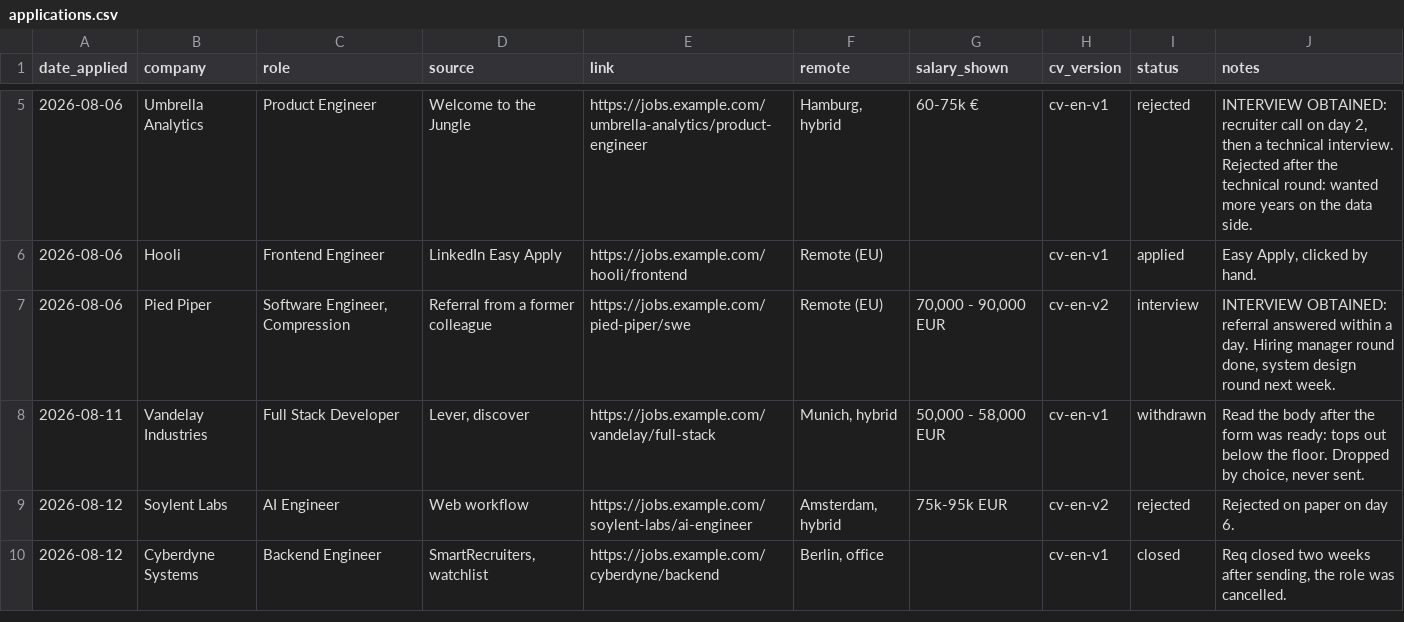
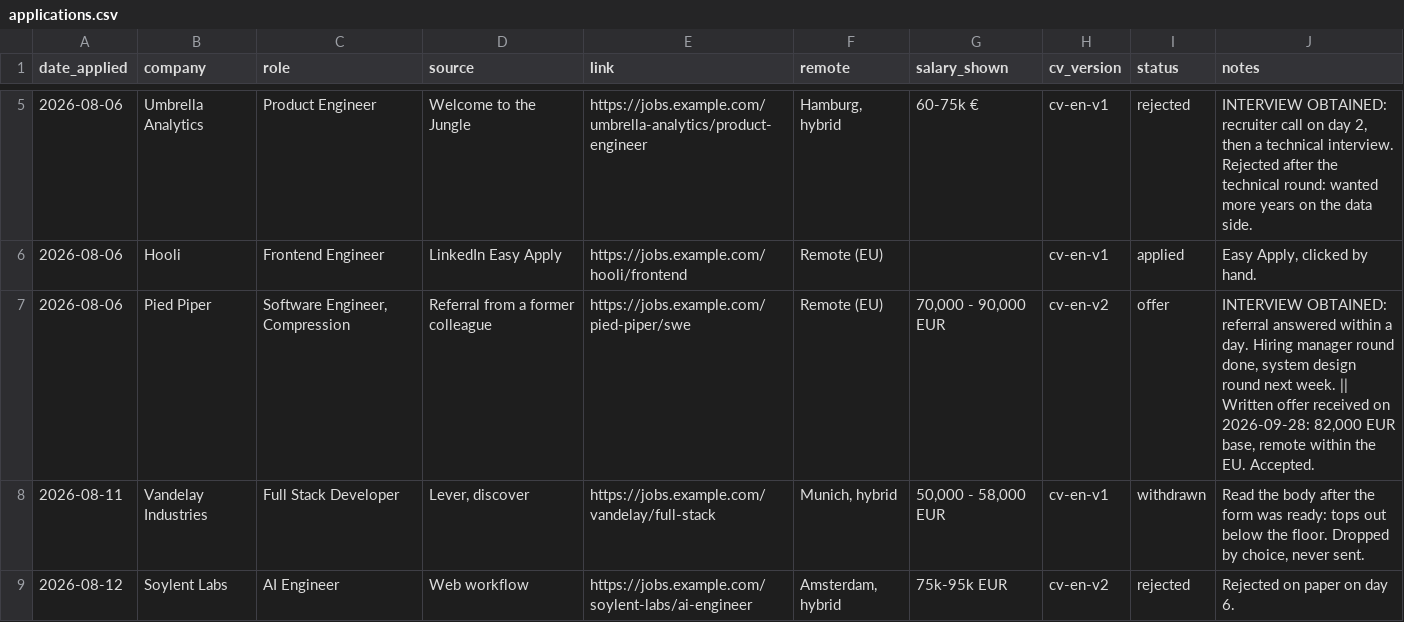
Before and after one commit to abdelmounaimam/job-scout-boilerplate, a CSV file: dashboard/demo/applications.csv, drawn as a sheet; only a part is shown, gaps mark what is left out; the shorter side is filled out with more unchanged rows.

Commit message:
Dashboard: Offer status, Offers tile and a Got an offer branch in the funnel

```diff
--- a/dashboard/demo/applications.csv
+++ b/dashboard/demo/applications.csv
@@ -6,3 +6,3 @@ date_applied,company,role,source,link,remote,salary_shown,cv_version,status,note
 2026-08-06,Hooli,Frontend Engineer,LinkedIn Easy Apply,https://jobs.example.com/hooli/frontend,Remote (EU),,cv-en-v1,applied,"Easy Apply, clicked by hand."
-2026-08-06,Pied Piper,"Software Engineer, Compression",Referral from a former colleague,https://jobs.example.com/pied-piper/swe,Remote (EU),"70,000 - 90,000 EUR",cv-en-v2,interview,"INTERVIEW OBTAINED: referral answered within a day. Hiring manager round done, system design round next week."
+2026-08-06,Pied Piper,"Software Engineer, Compression",Referral from a former colleague,https://jobs.example.com/pied-piper/swe,Remote (EU),"70,000 - 90,000 EUR",cv-en-v2,offer,"INTERVIEW OBTAINED: referral answered within a day. Hiring manager round done, system design round next week. || Written offer received on 2026-09-28: 82,000 EUR base, remote within the EU. Accepted."
 2026-08-11,Vandelay Industries,Full Stack Developer,"Lever, discover",https://jobs.example.com/vandelay/full-stack,"Munich, hybrid","50,000 - 58,000 EUR",cv-en-v1,withdrawn,"Read the body after the form was ready: tops out below the floor. Dropped by choice, never sent."
```
Also changed, not shown: 11 other files.
